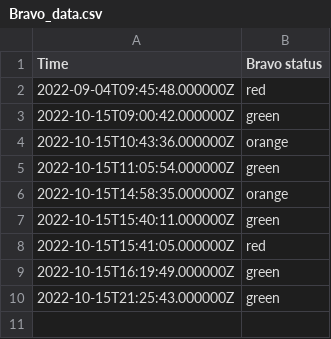
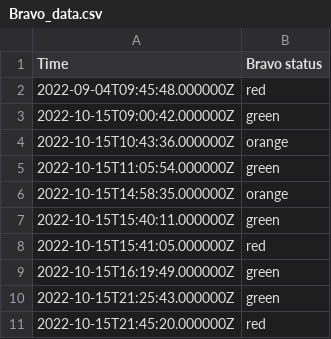
Before and after one commit to EwoutH/jotihunt-2022, a CSV file: status/Bravo_data.csv, drawn as a sheet.

```diff
--- a/status/Bravo_data.csv
+++ b/status/Bravo_data.csv
@@ -10 +10,2 @@ Time,Bravo status
 2022-10-15T21:25:43.000000Z,green
+2022-10-15T21:45:20.000000Z,red
```
Also changed, not shown: status/Delta_data.csv, status/Echo_data.csv, 3 other files.
